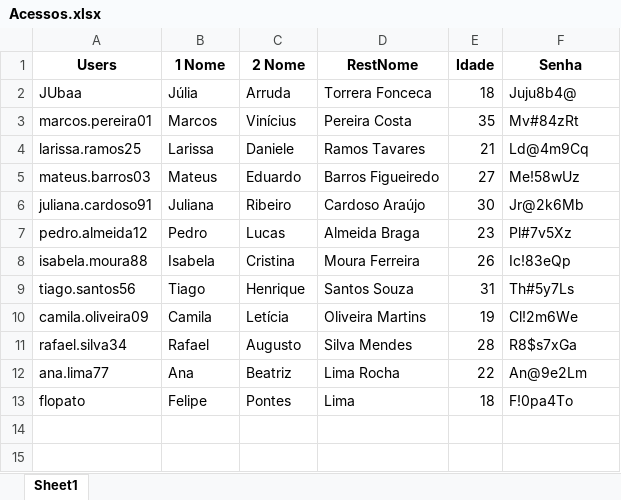
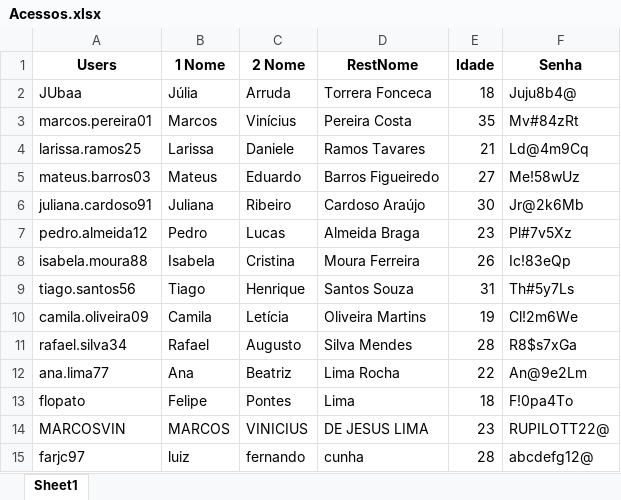
Before and after one commit to FlpPontes/Protejo_py, an Excel workbook: Acessos.xlsx, sheet Sheet1, drawn as a sheet; values as stored, in another font and other column widths than the file's, no borders; the diff names each change by its address in the sheet, - before the commit and + after, or states it on an @@ line.

Commit message:
modified:   Acessos.xlsx 	modified:   __pycache__/saves.cpython-313.pyc 	modified:   __pycache__/utilidades.cpython-313.pyc 	modified:   main.py

```diff
--- a/Acessos.xlsx (sheet Sheet1)
+++ b/Acessos.xlsx (sheet Sheet1)
+row 14: MARCOSVIN | MARCOS | VINICIUS | DE JESUS LIMA | 23 | RUPILOTT22@
+row 15: farjc97 | luiz | fernando | cunha | 28 | abcdefg12@
```
Also changed, not shown: 1 other file.
